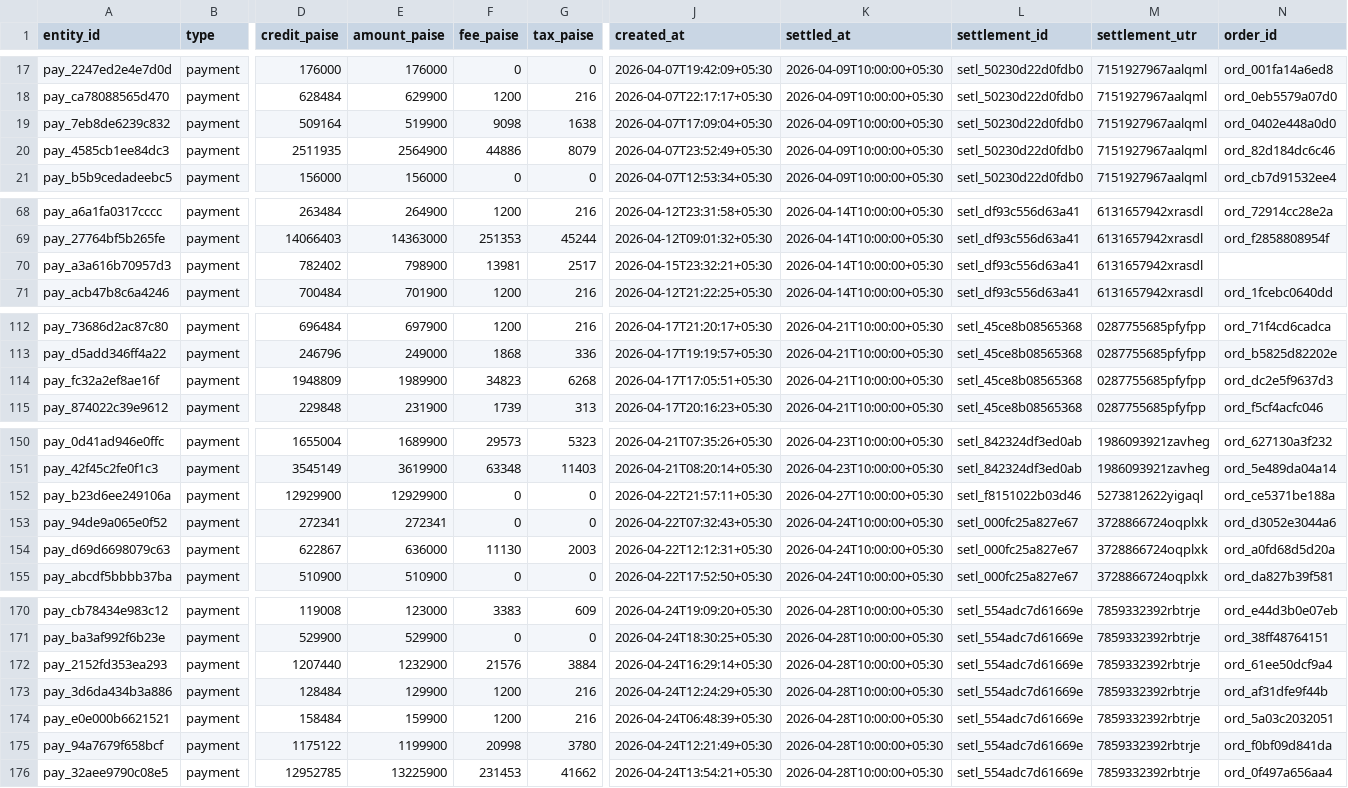
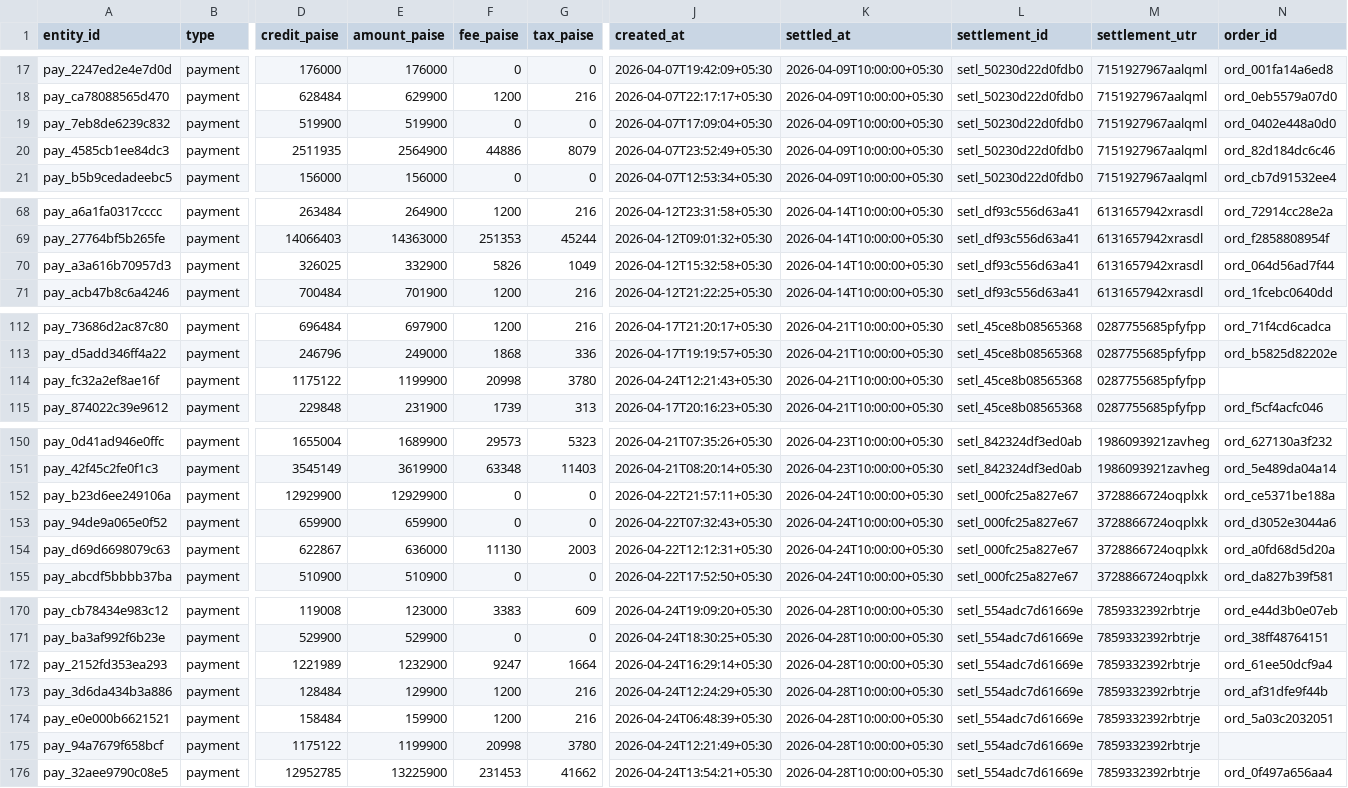
Before and after one commit to manushree-k/SETL, a CSV file: data/holdout/settlement_lines.csv, drawn as a sheet; only a part is shown, gaps mark what is left out; the diff covers the shown part only; the diff names each change by its address in the sheet, - before the commit and + after, or states it on an @@ line.

```diff
--- a/data/holdout/settlement_lines.csv
+++ b/data/holdout/settlement_lines.csv
-D19 (credit_paise): 509164
+D19 (credit_paise): 519900
-F19 (fee_paise): 9098
+F19 (fee_paise): 0
-G19 (tax_paise): 1638
+G19 (tax_paise): 0
-D70 (credit_paise): 782402
+D70 (credit_paise): 326025
-E70 (amount_paise): 798900
+E70 (amount_paise): 332900
-F70 (fee_paise): 13981
+F70 (fee_paise): 5826
-G70 (tax_paise): 2517
+G70 (tax_paise): 1049
-J70 (created_at): 2026-04-15T23:32:21+05:30
+J70 (created_at): 2026-04-12T15:32:58+05:30
-N70 (order_id): (empty)
+N70 (order_id): ord_064d56ad7f44
-D114 (credit_paise): 1948809
+D114 (credit_paise): 1175122
-E114 (amount_paise): 1989900
+E114 (amount_paise): 1199900
-F114 (fee_paise): 34823
+F114 (fee_paise): 20998
-G114 (tax_paise): 6268
+G114 (tax_paise): 3780
-J114 (created_at): 2026-04-17T17:05:51+05:30
+J114 (created_at): 2026-04-24T12:21:43+05:30
-N114 (order_id): ord_dc2e5f9637d3
+N114 (order_id): (empty)
-K152 (settled_at): 2026-04-27T10:00:00+05:30
+K152 (settled_at): 2026-04-24T10:00:00+05:30
-L152 (settlement_id): setl_f8151022b03d46
+L152 (settlement_id): setl_000fc25a827e67
-M152 (settlement_utr): 5273812622yigaql
+M152 (settlement_utr): 3728866724oqplxk
-D153 (credit_paise): 272341
+D153 (credit_paise): 659900
-E153 (amount_paise): 272341
+E153 (amount_paise): 659900
-D172 (credit_paise): 1207440
+D172 (credit_paise): 1221989
-F172 (fee_paise): 21576
+F172 (fee_paise): 9247
-G172 (tax_paise): 3884
+G172 (tax_paise): 1664
-N175 (order_id): ord_f0bf09d841da
+N175 (order_id): (empty)
```
Also changed, not shown: 2 added rows, 2 removed rows and 38 edited cells elsewhere in this file, data/holdout/bank_statement.csv, data/holdout/orders.csv, 2 other files.
